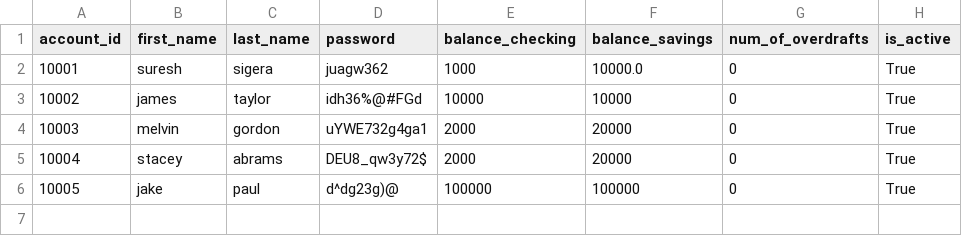
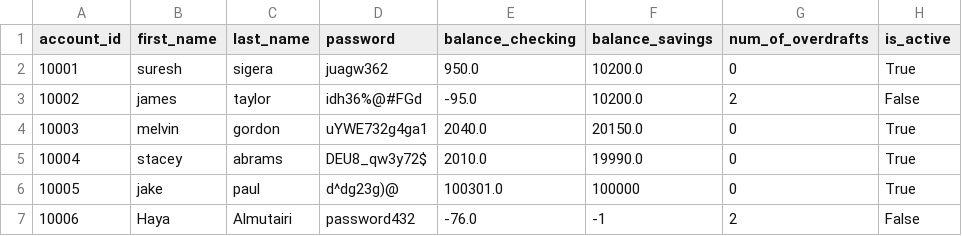
Before and after one commit to ghd1010/bank-project, a CSV file: bank.csv, drawn as a sheet.

```diff
--- a/bank.csv
+++ b/bank.csv
@@ -1,6 +1,7 @@
 account_id,first_name,last_name,password,balance_checking,balance_savings,num_of_overdrafts,is_active
-10001,suresh,sigera,juagw362,1000,10000.0,0,True
-10002,james,taylor,idh36%@#FGd,10000,10000,0,True
-10003,melvin,gordon,uYWE732g4ga1,2000,20000,0,True
-10004,stacey,abrams,DEU8_qw3y72$,2000,20000,0,True
-10005,jake,paul,d^dg23g)@,100000,100000,0,True
+10001,suresh,sigera,juagw362,950.0,10200.0,0,True
+10002,james,taylor,idh36%@#FGd,-95.0,10200.0,2,False
+10003,melvin,gordon,uYWE732g4ga1,2040.0,20150.0,0,True
+10004,stacey,abrams,DEU8_qw3y72$,2010.0,19990.0,0,True
+10005,jake,paul,d^dg23g)@,100301.0,100000,0,True
+10006,Haya,Almutairi,password432,-76.0,-1,2,False
```
Also changed, not shown: 2 other files.
